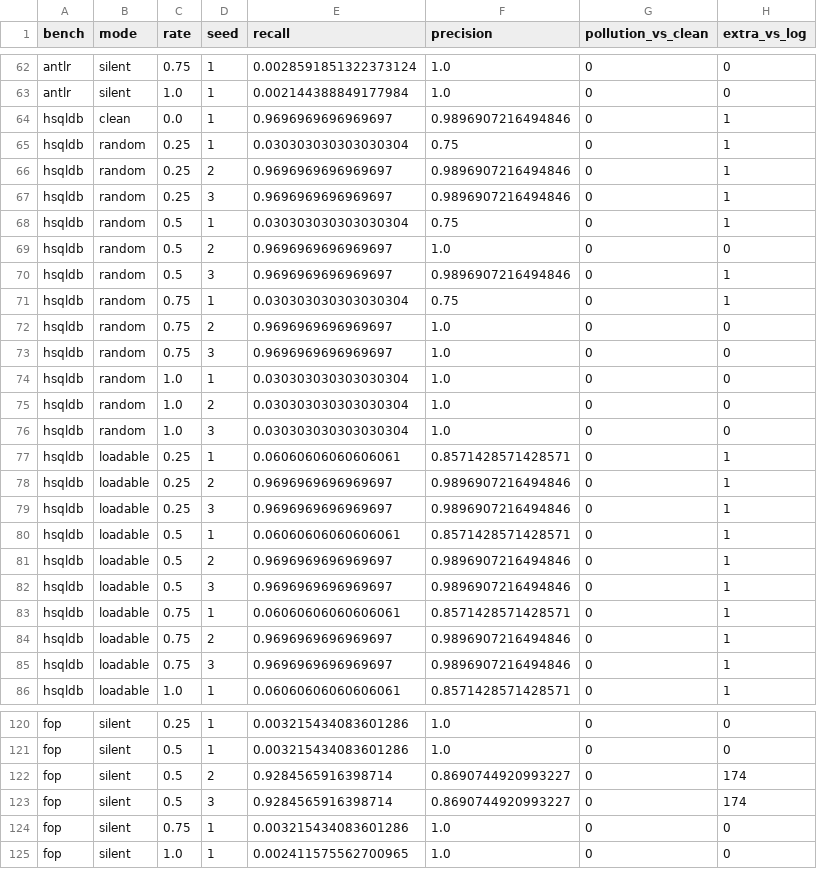
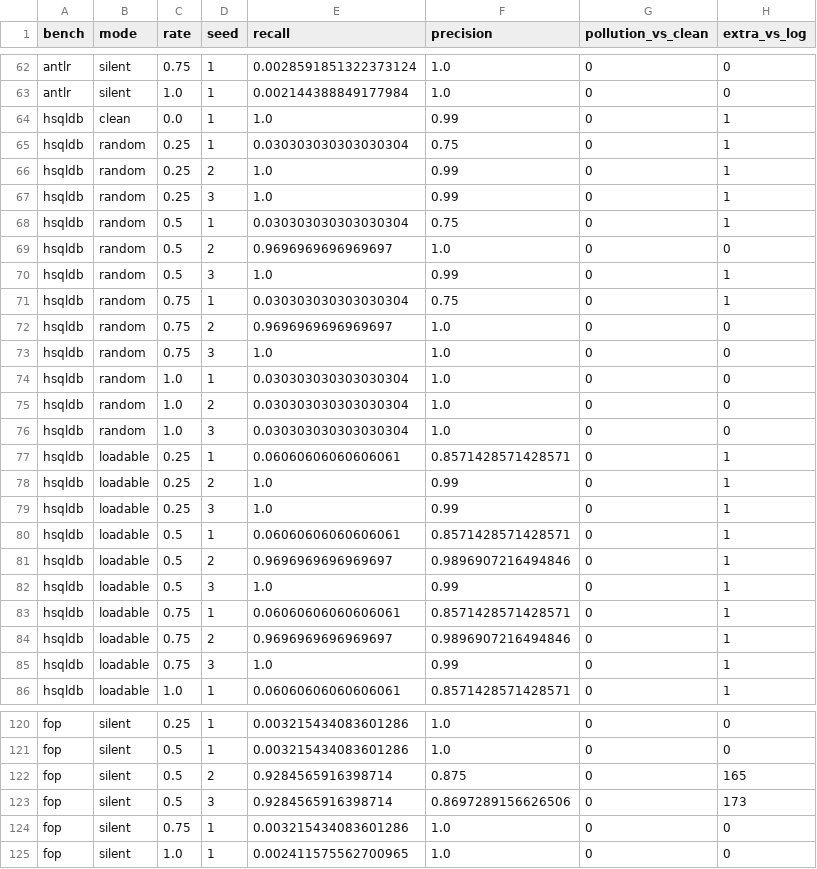
Before and after one commit to MarkLee131/Tai-e, a CSV file: eval/arm2/raw/adversarial.csv, drawn as a sheet; only a part is shown, gaps mark what is left out; the diff covers the shown part only.

Commit message:
eval(arm2): B4 staged regeneration — RQ1 v3, adversarial sweep, blast radius + staged-vs-legacy diff report
RQ8 headline numbers unchanged under staged semantics; clean-draw union
collapses to a single draw (determinism); hsqldb reaches the dynamic upper
bound (recall 1.000); pmd precision 0.983->0.743 (mature canonical prompts
fire the hard sites - the cor:tight/RQ6 mechanism, documented). Staged
cold-cache stability passes quarantined as INVALID (quota exhaustion,
self-flagged by the new FLOOR warning); rerun pending.

```diff
--- a/eval/arm2/raw/adversarial.csv
+++ b/eval/arm2/raw/adversarial.csv
@@ -63,12 +63,12 @@ antlr,silent,0.75,1,0.0028591851322373124,1.0,0,0
 antlr,silent,1.0,1,0.002144388849177984,1.0,0,0
-hsqldb,clean,0.0,1,0.9696969696969697,0.9896907216494846,0,1
+hsqldb,clean,0.0,1,1.0,0.99,0,1
 hsqldb,random,0.25,1,0.030303030303030304,0.75,0,1
-hsqldb,random,0.25,2,0.9696969696969697,0.9896907216494846,0,1
-hsqldb,random,0.25,3,0.9696969696969697,0.9896907216494846,0,1
+hsqldb,random,0.25,2,1.0,0.99,0,1
+hsqldb,random,0.25,3,1.0,0.99,0,1
 hsqldb,random,0.5,1,0.030303030303030304,0.75,0,1
 hsqldb,random,0.5,2,0.9696969696969697,1.0,0,0
-hsqldb,random,0.5,3,0.9696969696969697,0.9896907216494846,0,1
+hsqldb,random,0.5,3,1.0,0.99,0,1
 hsqldb,random,0.75,1,0.030303030303030304,0.75,0,1
 hsqldb,random,0.75,2,0.9696969696969697,1.0,0,0
-hsqldb,random,0.75,3,0.9696969696969697,1.0,0,0
+hsqldb,random,0.75,3,1.0,1.0,0,0
 hsqldb,random,1.0,1,0.030303030303030304,1.0,0,0
@@ -77,10 +77,10 @@ hsqldb,random,1.0,3,0.030303030303030304,1.0,0,0
 hsqldb,loadable,0.25,1,0.06060606060606061,0.8571428571428571,0,1
-hsqldb,loadable,0.25,2,0.9696969696969697,0.9896907216494846,0,1
-hsqldb,loadable,0.25,3,0.9696969696969697,0.9896907216494846,0,1
+hsqldb,loadable,0.25,2,1.0,0.99,0,1
+hsqldb,loadable,0.25,3,1.0,0.99,0,1
 hsqldb,loadable,0.5,1,0.06060606060606061,0.8571428571428571,0,1
 hsqldb,loadable,0.5,2,0.9696969696969697,0.9896907216494846,0,1
-hsqldb,loadable,0.5,3,0.9696969696969697,0.9896907216494846,0,1
+hsqldb,loadable,0.5,3,1.0,0.99,0,1
 hsqldb,loadable,0.75,1,0.06060606060606061,0.8571428571428571,0,1
 hsqldb,loadable,0.75,2,0.9696969696969697,0.9896907216494846,0,1
-hsqldb,loadable,0.75,3,0.9696969696969697,0.9896907216494846,0,1
+hsqldb,loadable,0.75,3,1.0,0.99,0,1
 hsqldb,loadable,1.0,1,0.06060606060606061,0.8571428571428571,0,1
@@ -121,4 +121,4 @@ fop,silent,0.25,1,0.003215434083601286,1.0,0,0
 fop,silent,0.5,1,0.003215434083601286,1.0,0,0
-fop,silent,0.5,2,0.9284565916398714,0.8690744920993227,0,174
-fop,silent,0.5,3,0.9284565916398714,0.8690744920993227,0,174
+fop,silent,0.5,2,0.9284565916398714,0.875,0,165
+fop,silent,0.5,3,0.9284565916398714,0.8697289156626506,0,173
 fop,silent,0.75,1,0.003215434083601286,1.0,0,0
```
Also changed, not shown: 35 edited cells elsewhere in this file, eval/arm2/raw/blastradius.csv, 2 other files.
